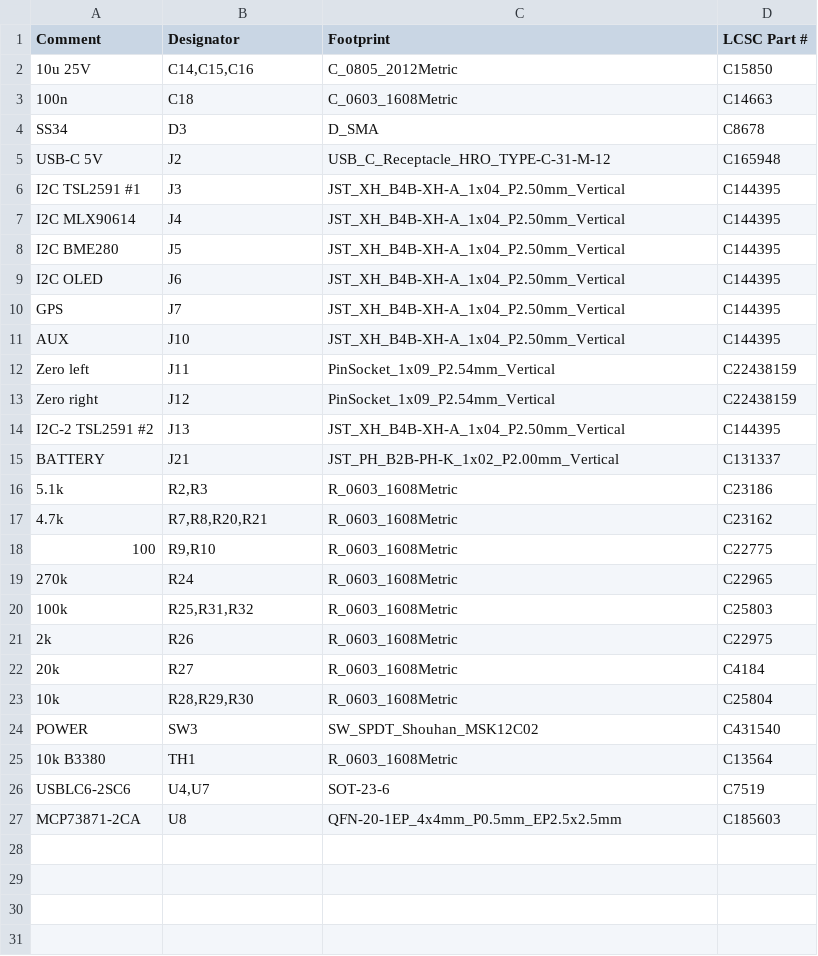
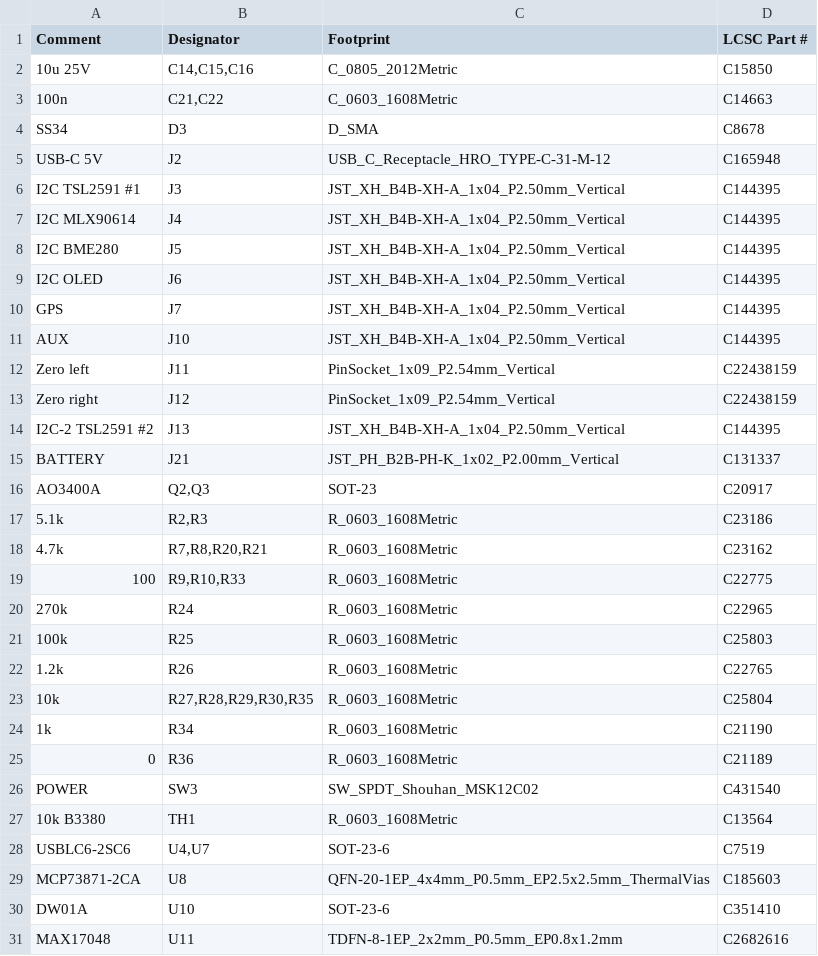
Before and after one commit to DeanJ87/SQMeter-hardware, a CSV file: hardware/manufacturing/SQMeter-Hardware-Travel-revA/SQMeter-Hardware-Travel-revA-bom.csv, drawn as a sheet.

```diff
--- a/hardware/manufacturing/SQMeter-Hardware-Travel-revA/SQMeter-Hardware-Travel-revA-bom.csv
+++ b/hardware/manufacturing/SQMeter-Hardware-Travel-revA/SQMeter-Hardware-Travel-revA-bom.csv
@@ -2,3 +2,3 @@ Comment,Designator,Footprint,LCSC Part #
 10u 25V,"C14,C15,C16",C_0805_2012Metric,C15850
-100n,C18,C_0603_1608Metric,C14663
+100n,"C21,C22",C_0603_1608Metric,C14663
 SS34,D3,D_SMA,C8678
@@ -15,10 +15,12 @@ I2C-2 TSL2591 #2,J13,JST_XH_B4B-XH-A_1x04_P2.50mm_Vertical,C144395
 BATTERY,J21,JST_PH_B2B-PH-K_1x02_P2.00mm_Vertical,C131337
+AO3400A,"Q2,Q3",SOT-23,C20917
 5.1k,"R2,R3",R_0603_1608Metric,C23186
 4.7k,"R7,R8,R20,R21",R_0603_1608Metric,C23162
-100,"R9,R10",R_0603_1608Metric,C22775
+100,"R9,R10,R33",R_0603_1608Metric,C22775
 270k,R24,R_0603_1608Metric,C22965
-100k,"R25,R31,R32",R_0603_1608Metric,C25803
-2k,R26,R_0603_1608Metric,C22975
-20k,R27,R_0603_1608Metric,C4184
-10k,"R28,R29,R30",R_0603_1608Metric,C25804
+100k,R25,R_0603_1608Metric,C25803
+1.2k,R26,R_0603_1608Metric,C22765
+10k,"R27,R28,R29,R30,R35",R_0603_1608Metric,C25804
+1k,R34,R_0603_1608Metric,C21190
+0,R36,R_0603_1608Metric,C21189
 POWER,SW3,SW_SPDT_Shouhan_MSK12C02,C431540
@@ -26,2 +28,4 @@ POWER,SW3,SW_SPDT_Shouhan_MSK12C02,C431540
 USBLC6-2SC6,"U4,U7",SOT-23-6,C7519
-MCP73871-2CA,U8,QFN-20-1EP_4x4mm_P0.5mm_EP2.5x2.5mm,C185603
+MCP73871-2CA,U8,QFN-20-1EP_4x4mm_P0.5mm_EP2.5x2.5mm_ThermalVias,C185603
+DW01A,U10,SOT-23-6,C351410
+MAX17048,U11,TDFN-8-1EP_2x2mm_P0.5mm_EP0.8x1.2mm,C2682616
```
Also changed, not shown: hardware/manufacturing/SQMeter-Hardware-Travel-revA/SQMeter-Hardware-Travel-revA-cpl.csv, 13 other files.
